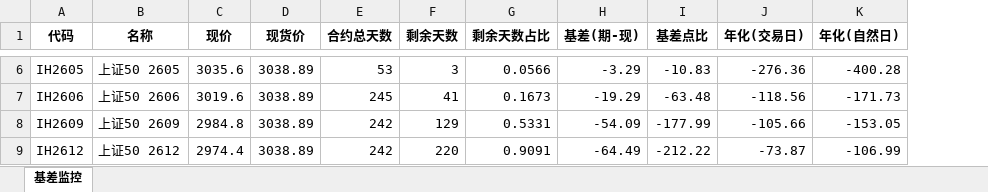
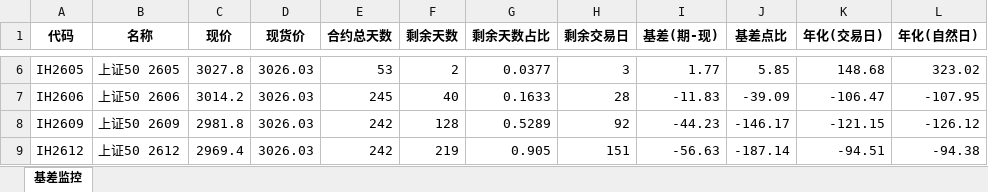
Before and after one commit to Dexter753/stock-index-futures-basis-monitor, an Excel workbook: 基差监控实时数据.xlsx, sheet 基差监控, drawn as a sheet; only a part is shown, gaps mark what is left out; values as stored, in another font and other column widths than the file's, no borders; addresses are those after the commit; the diff covers the shown part only; the diff names each change by its address in the sheet, - before the commit and + after, or states it on an @@ line.

```diff
--- a/基差监控实时数据.xlsx (sheet 基差监控)
+++ b/基差监控实时数据.xlsx (sheet 基差监控)
+column H (剩余交易日), rows 6-9: 3 | 28 | 92 | 151
-C6 (现价): 3035.6
+C6 (现价): 3027.8
-D6:D9 (现货价): 3038.89
+D6:D9 (现货价): 3026.03
-F6 (剩余天数): 3
+F6 (剩余天数): 2
-G6 (剩余天数占比): 0.0566
+G6 (剩余天数占比): 0.0377
-I6 (基差(期-现)): -3.29
+I6 (基差(期-现)): 1.77
-J6 (基差点比): -10.83
+J6 (基差点比): 5.85
-K6 (年化(交易日)): -276.36
+K6 (年化(交易日)): 148.68
-L6 (年化(自然日)): -400.28
+L6 (年化(自然日)): 323.02
-C7 (现价): 3019.6
+C7 (现价): 3014.2
-F7 (剩余天数): 41
+F7 (剩余天数): 40
-G7 (剩余天数占比): 0.1673
+G7 (剩余天数占比): 0.1633
-I7 (基差(期-现)): -19.29
+I7 (基差(期-现)): -11.83
-J7 (基差点比): -63.48
+J7 (基差点比): -39.09
-K7 (年化(交易日)): -118.56
+K7 (年化(交易日)): -106.47
-L7 (年化(自然日)): -171.73
+L7 (年化(自然日)): -107.95
-C8 (现价): 2984.8
+C8 (现价): 2981.8
-F8 (剩余天数): 129
+F8 (剩余天数): 128
-G8 (剩余天数占比): 0.5331
+G8 (剩余天数占比): 0.5289
-I8 (基差(期-现)): -54.09
+I8 (基差(期-现)): -44.23
-J8 (基差点比): -177.99
+J8 (基差点比): -146.17
-K8 (年化(交易日)): -105.66
+K8 (年化(交易日)): -121.15
-L8 (年化(自然日)): -153.05
+L8 (年化(自然日)): -126.12
-C9 (现价): 2974.4
+C9 (现价): 2969.4
-F9 (剩余天数): 220
+F9 (剩余天数): 219
-G9 (剩余天数占比): 0.9091
+G9 (剩余天数占比): 0.905
-I9 (基差(期-现)): -64.49
+I9 (基差(期-现)): -56.63
-J9 (基差点比): -212.22
+J9 (基差点比): -187.14
-K9 (年化(交易日)): -73.87
+K9 (年化(交易日)): -94.51
-L9 (年化(自然日)): -106.99
+L9 (年化(自然日)): -94.38
```
Also changed, not shown: 96 edited cells elsewhere in this sheet, 2 other files.
